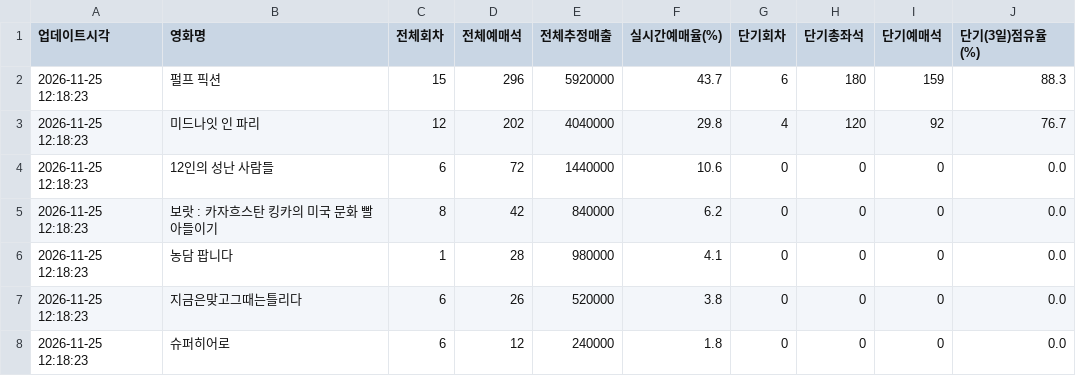
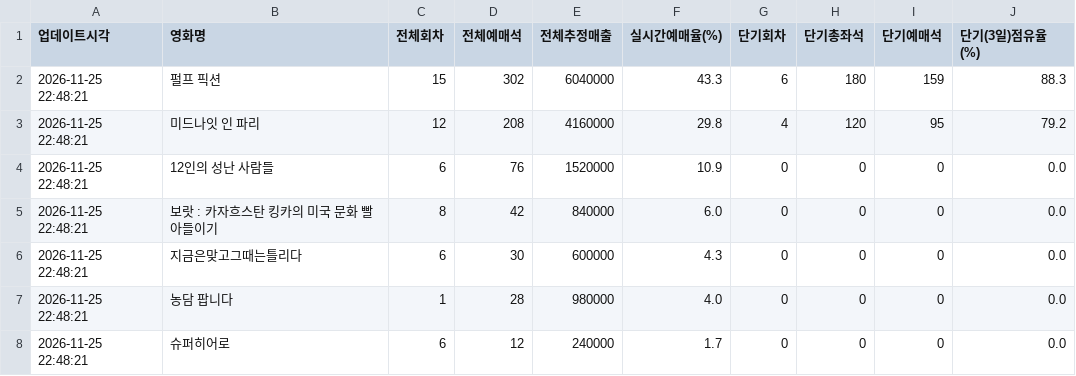
Before and after one commit to gilaeo36-lang/movieland-tracker, a CSV file: movieland_latest_summary.csv, drawn as a sheet.

```diff
--- a/movieland_latest_summary.csv
+++ b/movieland_latest_summary.csv
@@ -1,8 +1,8 @@
 업데이트시각,영화명,전체회차,전체예매석,전체추정매출,실시간예매율(%),단기회차,단기총좌석,단기예매석,단기(3일)점유율(%)
-2026-11-25 12:18:23,펄프 픽션,15,296,5920000,43.7,6,180,159,88.3
-2026-11-25 12:18:23,미드나잇 인 파리,12,202,4040000,29.8,4,120,92,76.7
-2026-11-25 12:18:23,12인의 성난 사람들,6,72,1440000,10.6,0,0,0,0.0
-2026-11-25 12:18:23,보랏 : 카자흐스탄 킹카의 미국 문화 빨아들이기,8,42,840000,6.2,0,0,0,0.0
-2026-11-25 12:18:23,농담 팝니다,1,28,980000,4.1,0,0,0,0.0
-2026-11-25 12:18:23,지금은맞고그때는틀리다,6,26,520000,3.8,0,0,0,0.0
-2026-11-25 12:18:23,슈퍼히어로,6,12,240000,1.8,0,0,0,0.0
+2026-11-25 22:48:21,펄프 픽션,15,302,6040000,43.3,6,180,159,88.3
+2026-11-25 22:48:21,미드나잇 인 파리,12,208,4160000,29.8,4,120,95,79.2
+2026-11-25 22:48:21,12인의 성난 사람들,6,76,1520000,10.9,0,0,0,0.0
+2026-11-25 22:48:21,보랏 : 카자흐스탄 킹카의 미국 문화 빨아들이기,8,42,840000,6.0,0,0,0,0.0
+2026-11-25 22:48:21,지금은맞고그때는틀리다,6,30,600000,4.3,0,0,0,0.0
+2026-11-25 22:48:21,농담 팝니다,1,28,980000,4.0,0,0,0,0.0
+2026-11-25 22:48:21,슈퍼히어로,6,12,240000,1.7,0,0,0,0.0
```
Also changed, not shown: movieland_realtime_stats.csv.
